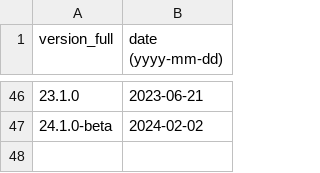
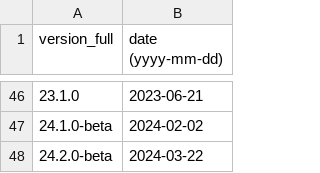
Before and after one commit to maaaaz/third-parties-version-history, a CSV file: 7-Zip/7-zip.csv, drawn as a sheet; only a part is shown, gaps mark what is left out.

```diff
--- a/7-Zip/7-zip.csv
+++ b/7-Zip/7-zip.csv
@@ -47 +47,2 @@
 "24.1.0-beta";"2024-02-02"
+"24.2.0-beta";"2024-03-22"
```
Also changed, not shown: Microsoft Edge Chromium/edge.csv, Mozilla Firefox/firefox.csv.
